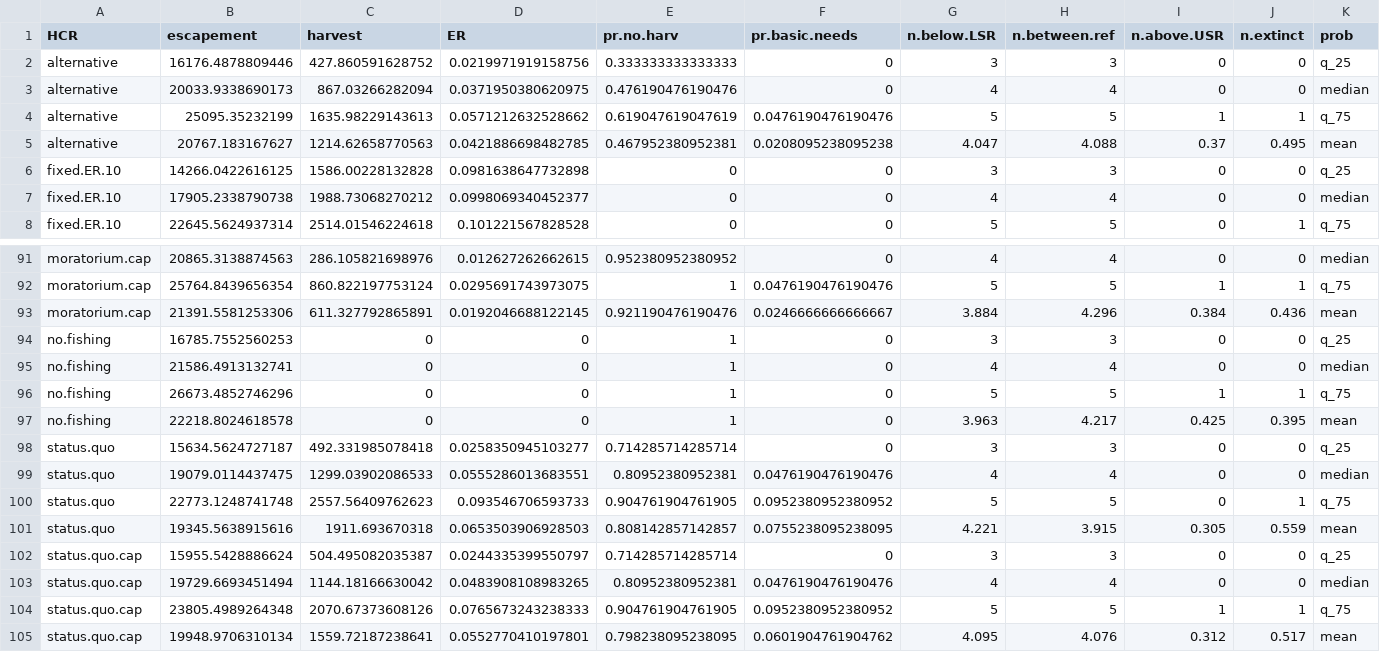
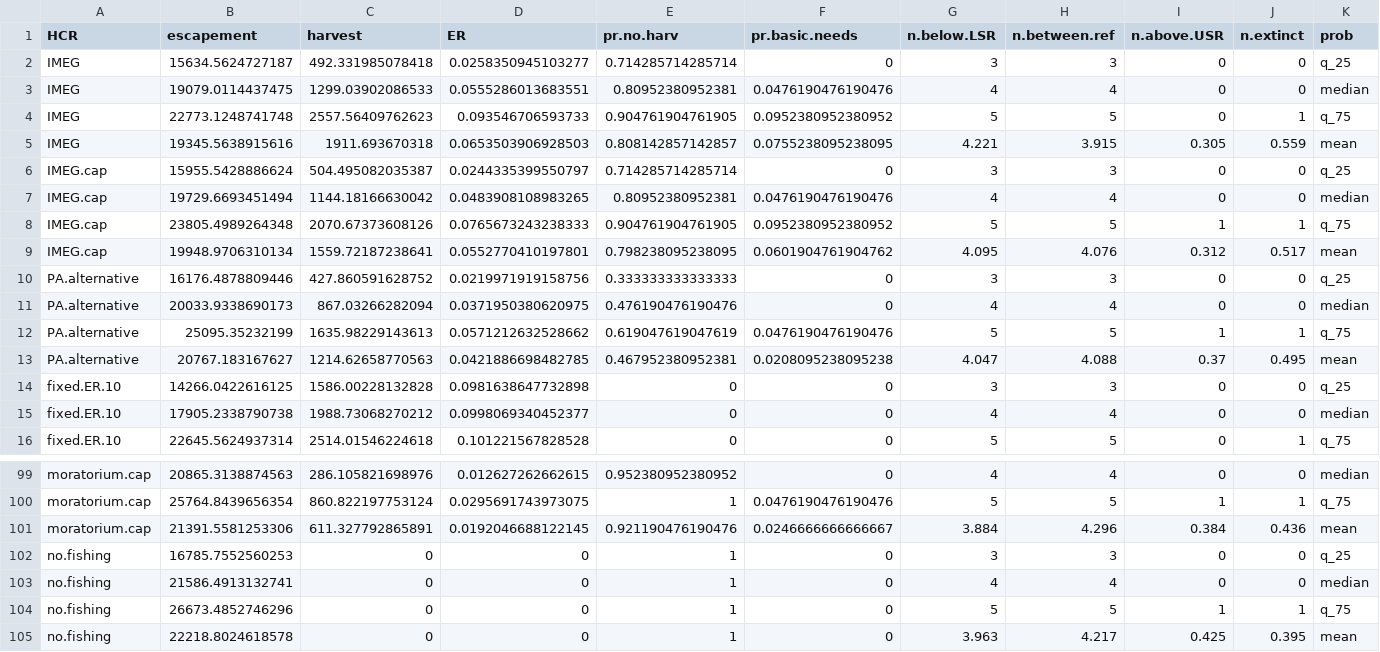
Before and after one commit to Pacific-salmon-assess/yukon-CK-ResDoc, a CSV file: analysis/data/generated/perf_metrics_TVA2.csv, drawn as a sheet; only a part is shown, gaps mark what is left out.

```diff
--- a/analysis/data/generated/perf_metrics_TVA2.csv
+++ b/analysis/data/generated/perf_metrics_TVA2.csv
@@ -1,6 +1,14 @@
 "HCR","escapement","harvest","ER","pr.no.harv","pr.basic.needs","n.below.LSR","n.between.ref","n.above.USR","n.extinct","prob"
-"alternative",16176.4878809446,427.860591628752,0.0219971919158756,0.333333333333333,0,3,3,0,0,"q_25"
-"alternative",20033.9338690173,867.03266282094,0.0371950380620975,0.476190476190476,0,4,4,0,0,"median"
-"alternative",25095.35232199,1635.98229143613,0.0571212632528662,0.619047619047619,0.0476190476190476,5,5,1,1,"q_75"
-"alternative",20767.183167627,1214.62658770563,0.0421886698482785,0.467952380952381,0.0208095238095238,4.047,4.088,0.37,0.495,"mean"
+"IMEG",15634.5624727187,492.331985078418,0.0258350945103277,0.714285714285714,0,3,3,0,0,"q_25"
+"IMEG",19079.0114437475,1299.03902086533,0.0555286013683551,0.80952380952381,0.0476190476190476,4,4,0,0,"median"
+"IMEG",22773.1248741748,2557.56409762623,0.093546706593733,0.904761904761905,0.0952380952380952,5,5,0,1,"q_75"
+"IMEG",19345.5638915616,1911.693670318,0.0653503906928503,0.808142857142857,0.0755238095238095,4.221,3.915,0.305,0.559,"mean"
+"IMEG.cap",15955.5428886624,504.495082035387,0.0244335399550797,0.714285714285714,0,3,3,0,0,"q_25"
+"IMEG.cap",19729.6693451494,1144.18166630042,0.0483908108983265,0.80952380952381,0.0476190476190476,4,4,0,0,"median"
+"IMEG.cap",23805.4989264348,2070.67373608126,0.0765673243238333,0.904761904761905,0.0952380952380952,5,5,1,1,"q_75"
+"IMEG.cap",19948.9706310134,1559.72187238641,0.0552770410197801,0.798238095238095,0.0601904761904762,4.095,4.076,0.312,0.517,"mean"
+"PA.alternative",16176.4878809446,427.860591628752,0.0219971919158756,0.333333333333333,0,3,3,0,0,"q_25"
+"PA.alternative",20033.9338690173,867.03266282094,0.0371950380620975,0.476190476190476,0,4,4,0,0,"median"
+"PA.alternative",25095.35232199,1635.98229143613,0.0571212632528662,0.619047619047619,0.0476190476190476,5,5,1,1,"q_75"
+"PA.alternative",20767.183167627,1214.62658770563,0.0421886698482785,0.467952380952381,0.0208095238095238,4.047,4.088,0.37,0.495,"mean"
 "fixed.ER.10",14266.0422616125,1586.00228132828,0.0981638647732898,0,0,3,3,0,0,"q_25"
@@ -97,9 +105 @@
 "no.fishing",22218.8024618578,0,0,1,0,3.963,4.217,0.425,0.395,"mean"
-"status.quo",15634.5624727187,492.331985078418,0.0258350945103277,0.714285714285714,0,3,3,0,0,"q_25"
-"status.quo",19079.0114437475,1299.03902086533,0.0555286013683551,0.80952380952381,0.0476190476190476,4,4,0,0,"median"
-"status.quo",22773.1248741748,2557.56409762623,0.093546706593733,0.904761904761905,0.0952380952380952,5,5,0,1,"q_75"
-"status.quo",19345.5638915616,1911.693670318,0.0653503906928503,0.808142857142857,0.0755238095238095,4.221,3.915,0.305,0.559,"mean"
-"status.quo.cap",15955.5428886624,504.495082035387,0.0244335399550797,0.714285714285714,0,3,3,0,0,"q_25"
-"status.quo.cap",19729.6693451494,1144.18166630042,0.0483908108983265,0.80952380952381,0.0476190476190476,4,4,0,0,"median"
-"status.quo.cap",23805.4989264348,2070.67373608126,0.0765673243238333,0.904761904761905,0.0952380952380952,5,5,1,1,"q_75"
-"status.quo.cap",19948.9706310134,1559.72187238641,0.0552770410197801,0.798238095238095,0.0601904761904762,4.095,4.076,0.312,0.517,"mean"
```
Also changed, not shown: analysis/data/generated/perf_metrics_TVA.csv, analysis/data/generated/simulations/S_fwd_TVA.csv, 40 other files.
